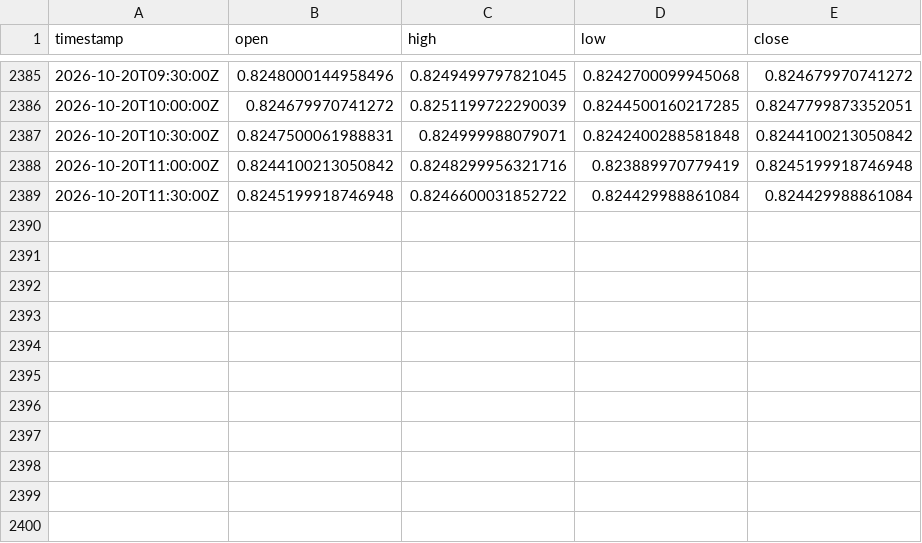
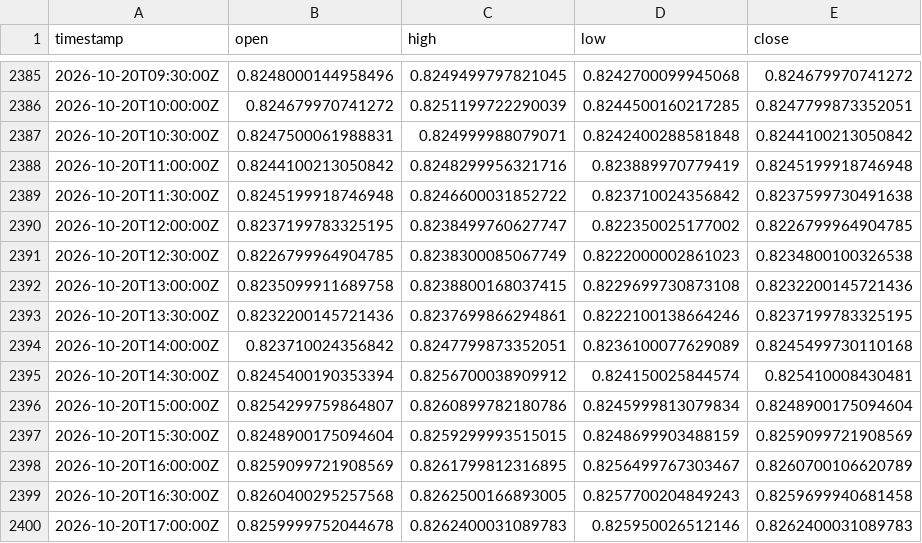
Before and after one commit to robelabraham1219-cmyk/institutional-trading-dashboard, a CSV file: data/USDCHF=X_30m.csv, drawn as a sheet; only a part is shown, gaps mark what is left out.

```diff
--- a/data/USDCHF=X_30m.csv
+++ b/data/USDCHF=X_30m.csv
@@ -2388,2 +2388,13 @@ timestamp,open,high,low,close
 2026-10-20T11:00:00Z,0.8244100213050842,0.8248299956321716,0.823889970779419,0.8245199918746948
-2026-10-20T11:30:00Z,0.8245199918746948,0.8246600031852722,0.824429988861084,0.824429988861084
+2026-10-20T11:30:00Z,0.8245199918746948,0.8246600031852722,0.823710024356842,0.8237599730491638
+2026-10-20T12:00:00Z,0.8237199783325195,0.8238499760627747,0.822350025177002,0.8226799964904785
+2026-10-20T12:30:00Z,0.8226799964904785,0.8238300085067749,0.8222000002861023,0.8234800100326538
+2026-10-20T13:00:00Z,0.8235099911689758,0.8238800168037415,0.8229699730873108,0.8232200145721436
+2026-10-20T13:30:00Z,0.8232200145721436,0.8237699866294861,0.8222100138664246,0.8237199783325195
+2026-10-20T14:00:00Z,0.823710024356842,0.8247799873352051,0.8236100077629089,0.8245499730110168
+2026-10-20T14:30:00Z,0.8245400190353394,0.8256700038909912,0.824150025844574,0.825410008430481
+2026-10-20T15:00:00Z,0.8254299759864807,0.8260899782180786,0.8245999813079834,0.8248900175094604
+2026-10-20T15:30:00Z,0.8248900175094604,0.8259299993515015,0.8248699903488159,0.8259099721908569
+2026-10-20T16:00:00Z,0.8259099721908569,0.8261799812316895,0.8256499767303467,0.8260700106620789
+2026-10-20T16:30:00Z,0.8260400295257568,0.8262500166893005,0.8257700204849243,0.8259699940681458
+2026-10-20T17:00:00Z,0.8259999752044678,0.8262400031089783,0.825950026512146,0.8262400031089783
```
Also changed, not shown: data/DX-Y.NYB_30m.csv, data/EURUSD=X_30m.csv, 11 other files.
